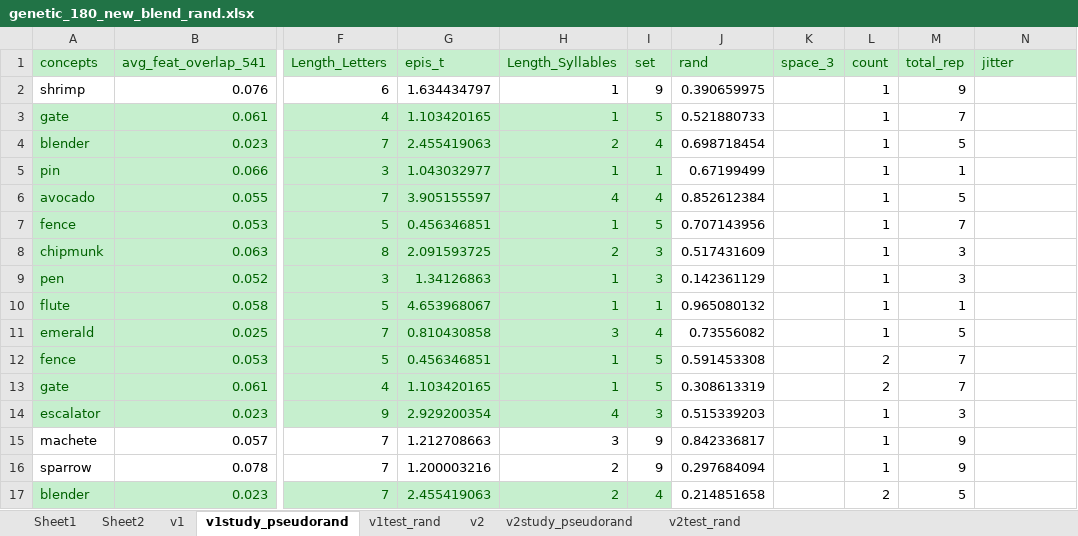
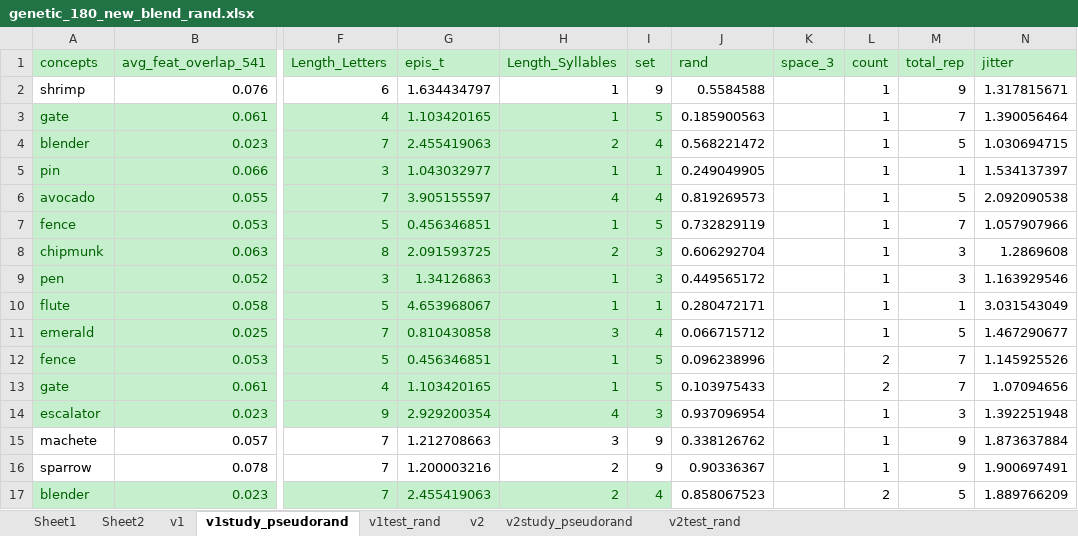
Before and after one commit to hyang336/PPCPRC, an Excel workbook: stmuli/genetic_180_new_blend_rand.xlsx, sheet v1study_pseudorand, drawn as a sheet; only a part is shown, gaps mark what is left out; values as stored, in another font and other column widths than the file's, no borders; charts and pictures and conditional formats not drawn; the diff covers the shown part only; the diff names each change by its address in the sheet, - before the commit and + after, or states it on an @@ line.

Commit message:
changed study jitter to 1-4 seconds (mean 1.5 sec) and changed jitter scheme, now all block orders have the same jitter order thus the same stimulus would have different ISI depending on the block order, preventing potential ISI effect if we want to do item-level analyses. Updated method notes to reflect this change. Attached norm_fam and objective_freq in the stimulus sheet and updated version_select script to load those info into MATLAB.

```diff
--- a/stmuli/genetic_180_new_blend_rand.xlsx (sheet v1study_pseudorand)
+++ b/stmuli/genetic_180_new_blend_rand.xlsx (sheet v1study_pseudorand)
-J2 (rand): 0.390659975
+J2 (rand): 0.5584588
-N2 (jitter): (empty)
+N2 (jitter): 1.317815671
-J3 (rand): 0.521880733
+J3 (rand): 0.185900563
-N3 (jitter): (empty)
+N3 (jitter): 1.390056464
-J4 (rand): 0.698718454
+J4 (rand): 0.568221472
-N4 (jitter): (empty)
+N4 (jitter): 1.030694715
-J5 (rand): 0.67199499
+J5 (rand): 0.249049905
-N5 (jitter): (empty)
+N5 (jitter): 1.534137397
-J6 (rand): 0.852612384
+J6 (rand): 0.819269573
-N6 (jitter): (empty)
+N6 (jitter): 2.092090538
-J7 (rand): 0.707143956
+J7 (rand): 0.732829119
-N7 (jitter): (empty)
+N7 (jitter): 1.057907966
-J8 (rand): 0.517431609
+J8 (rand): 0.606292704
-N8 (jitter): (empty)
+N8 (jitter): 1.2869608
-J9 (rand): 0.142361129
+J9 (rand): 0.449565172
-N9 (jitter): (empty)
+N9 (jitter): 1.163929546
-J10 (rand): 0.965080132
+J10 (rand): 0.280472171
-N10 (jitter): (empty)
+N10 (jitter): 3.031543049
-J11 (rand): 0.73556082
+J11 (rand): 0.066715712
-N11 (jitter): (empty)
+N11 (jitter): 1.467290677
-J12 (rand): 0.591453308
+J12 (rand): 0.096238996
-N12 (jitter): (empty)
+N12 (jitter): 1.145925526
-J13 (rand): 0.308613319
+J13 (rand): 0.103975433
-N13 (jitter): (empty)
+N13 (jitter): 1.07094656
-J14 (rand): 0.515339203
+J14 (rand): 0.937096954
-N14 (jitter): (empty)
+N14 (jitter): 1.392251948
-J15 (rand): 0.842336817
+J15 (rand): 0.338126762
-N15 (jitter): (empty)
+N15 (jitter): 1.873637884
-J16 (rand): 0.297684094
+J16 (rand): 0.90336367
-N16 (jitter): (empty)
+N16 (jitter): 1.900697491
-J17 (rand): 0.214851658
+J17 (rand): 0.858067523
-N17 (jitter): (empty)
+N17 (jitter): 1.889766209
```
Also changed, not shown: 868 edited cells elsewhere in this sheet, sheet v2study_pseudorand, sheet v2, sheet v1, sheet v2test_rand, sheet v1test_rand, charts or pictures, stmuli/genetic_180_rand_jitter_run9045.xlsm, stmuli/genetic_180_rand_jitter_run9045.xlsx, 6 other files.
